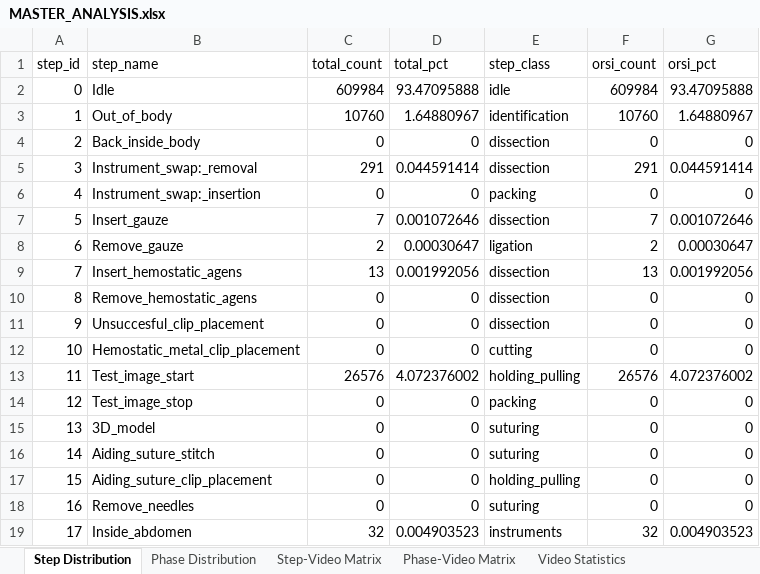
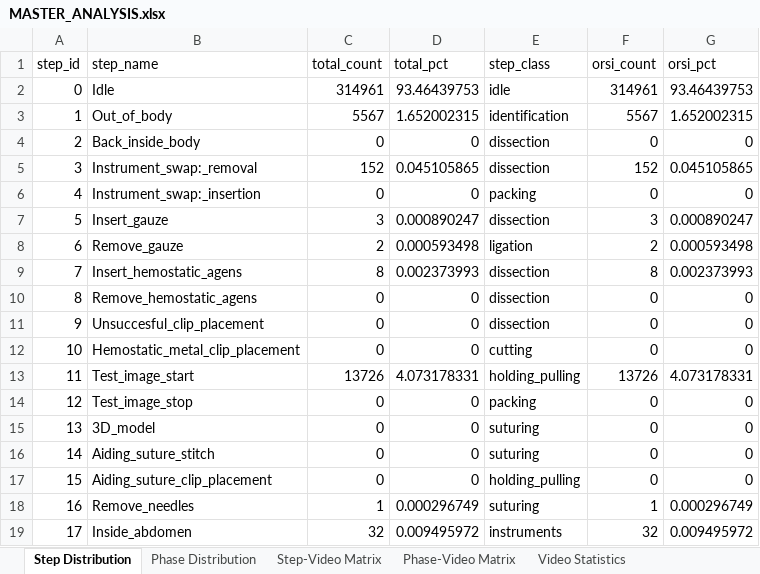
Before and after one commit to GiorgioChiesa/VU-Tapis, an Excel workbook: dataset_analisis/tables/MASTER_ANALYSIS.xlsx, sheet Step Distribution, drawn as a sheet; only a part is shown; values as stored, in another font and other column widths than the file's, no borders; the diff covers the shown part only; the diff names each change by its address in the sheet, - before the commit and + after, or states it on an @@ line.

Commit message:
Tapis-Orsi training

```diff
--- a/dataset_analisis/tables/MASTER_ANALYSIS.xlsx (sheet Step Distribution)
+++ b/dataset_analisis/tables/MASTER_ANALYSIS.xlsx (sheet Step Distribution)
-C2 (total_count): 609984
+C2 (total_count): 314961
-D2 (total_pct): 93.47095888
+D2 (total_pct): 93.46439753
-F2 (orsi_count): 609984
+F2 (orsi_count): 314961
-G2 (orsi_pct): 93.47095888
+G2 (orsi_pct): 93.46439753
-C3 (total_count): 10760
+C3 (total_count): 5567
-D3 (total_pct): 1.64880967
+D3 (total_pct): 1.652002315
-F3 (orsi_count): 10760
+F3 (orsi_count): 5567
-G3 (orsi_pct): 1.64880967
+G3 (orsi_pct): 1.652002315
-C5 (total_count): 291
+C5 (total_count): 152
-D5 (total_pct): 0.044591414
+D5 (total_pct): 0.045105865
-F5 (orsi_count): 291
+F5 (orsi_count): 152
-G5 (orsi_pct): 0.044591414
+G5 (orsi_pct): 0.045105865
-C7 (total_count): 7
+C7 (total_count): 3
-D7 (total_pct): 0.001072646
+D7 (total_pct): 0.000890247
-F7 (orsi_count): 7
+F7 (orsi_count): 3
-G7 (orsi_pct): 0.001072646
+G7 (orsi_pct): 0.000890247
-D8 (total_pct): 0.00030647
+D8 (total_pct): 0.000593498
-G8 (orsi_pct): 0.00030647
+G8 (orsi_pct): 0.000593498
-C9 (total_count): 13
+C9 (total_count): 8
-D9 (total_pct): 0.001992056
+D9 (total_pct): 0.002373993
-F9 (orsi_count): 13
+F9 (orsi_count): 8
-G9 (orsi_pct): 0.001992056
+G9 (orsi_pct): 0.002373993
-C13 (total_count): 26576
+C13 (total_count): 13726
-D13 (total_pct): 4.072376002
+D13 (total_pct): 4.073178331
-F13 (orsi_count): 26576
+F13 (orsi_count): 13726
-G13 (orsi_pct): 4.072376002
+G13 (orsi_pct): 4.073178331
-C18 (total_count): 0
+C18 (total_count): 1
-D18 (total_pct): 0
+D18 (total_pct): 0.000296749
-F18 (orsi_count): 0
+F18 (orsi_count): 1
-G18 (orsi_pct): 0
+G18 (orsi_pct): 0.000296749
-D19 (total_pct): 0.004903523
+D19 (total_pct): 0.009495972
-G19 (orsi_pct): 0.004903523
+G19 (orsi_pct): 0.009495972
```
Also changed, not shown: 176 edited cells elsewhere in this sheet, sheet Step-Video Matrix, sheet Phase Composition, sheet Phase-Video Matrix, sheet Step-Phase Mapping, sheet Video Statistics, sheet Step Transitions, 1 more sheet, 49 other files.
